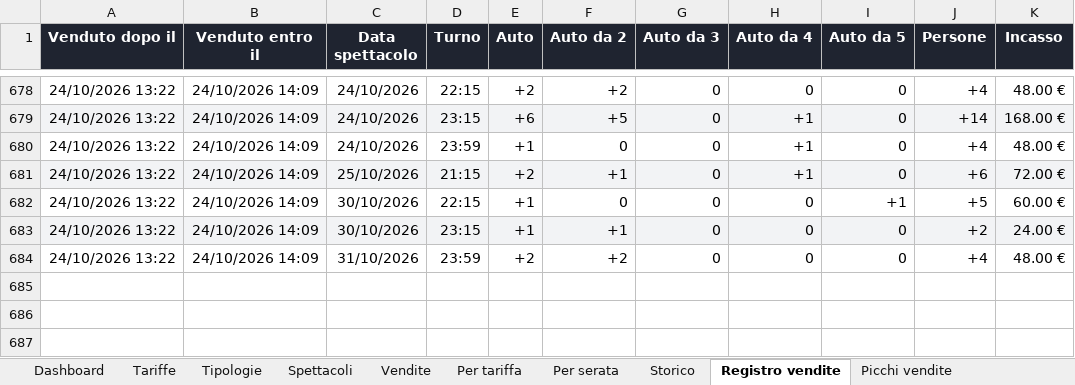
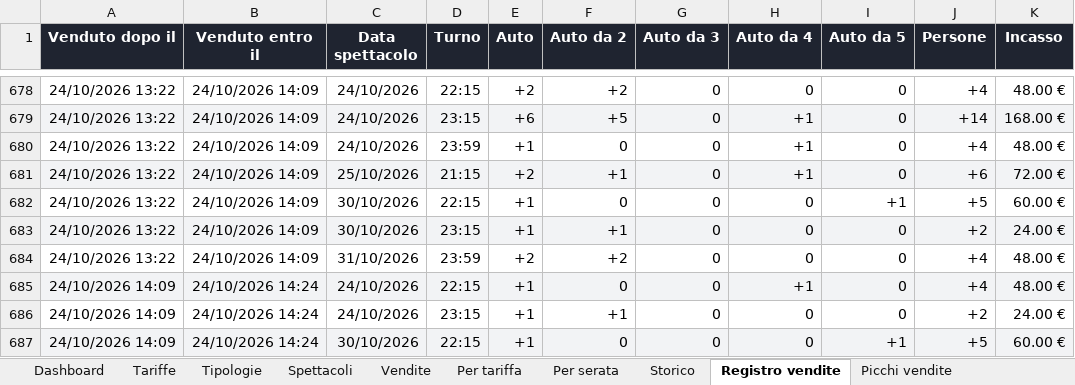
Before and after one commit to boostcreativeai-prog/HorrorDays, an Excel workbook: data/HorrorDays_Vendite.xlsx, sheet Registro vendite, drawn as a sheet; only a part is shown, gaps mark what is left out; values as stored, in another font and other column widths than the file's, no borders; the diff names each change by its address in the sheet, - before the commit and + after, or states it on an @@ line.

Commit message:
Report vendite 24/10/2026 14:24

```diff
--- a/data/HorrorDays_Vendite.xlsx (sheet Registro vendite)
+++ b/data/HorrorDays_Vendite.xlsx (sheet Registro vendite)
+row 685: 24/10/2026 14:09 | 24/10/2026 14:24 | 24/10/2026 | 22:15 | +1 | 0 | 0 | +1 | 0 | +4 | 48.00 €
+row 686: 24/10/2026 14:09 | 24/10/2026 14:24 | 24/10/2026 | 23:15 | +1 | +1 | 0 | 0 | 0 | +2 | 24.00 €
+row 687: 24/10/2026 14:09 | 24/10/2026 14:24 | 30/10/2026 | 22:15 | +1 | 0 | 0 | 0 | +1 | +5 | 60.00 €
```
Also changed, not shown: sheet Vendite, sheet Picchi vendite, sheet Storico, sheet Dashboard, charts or pictures, site/HorrorDays_Vendite.xlsx, 4 other files.
